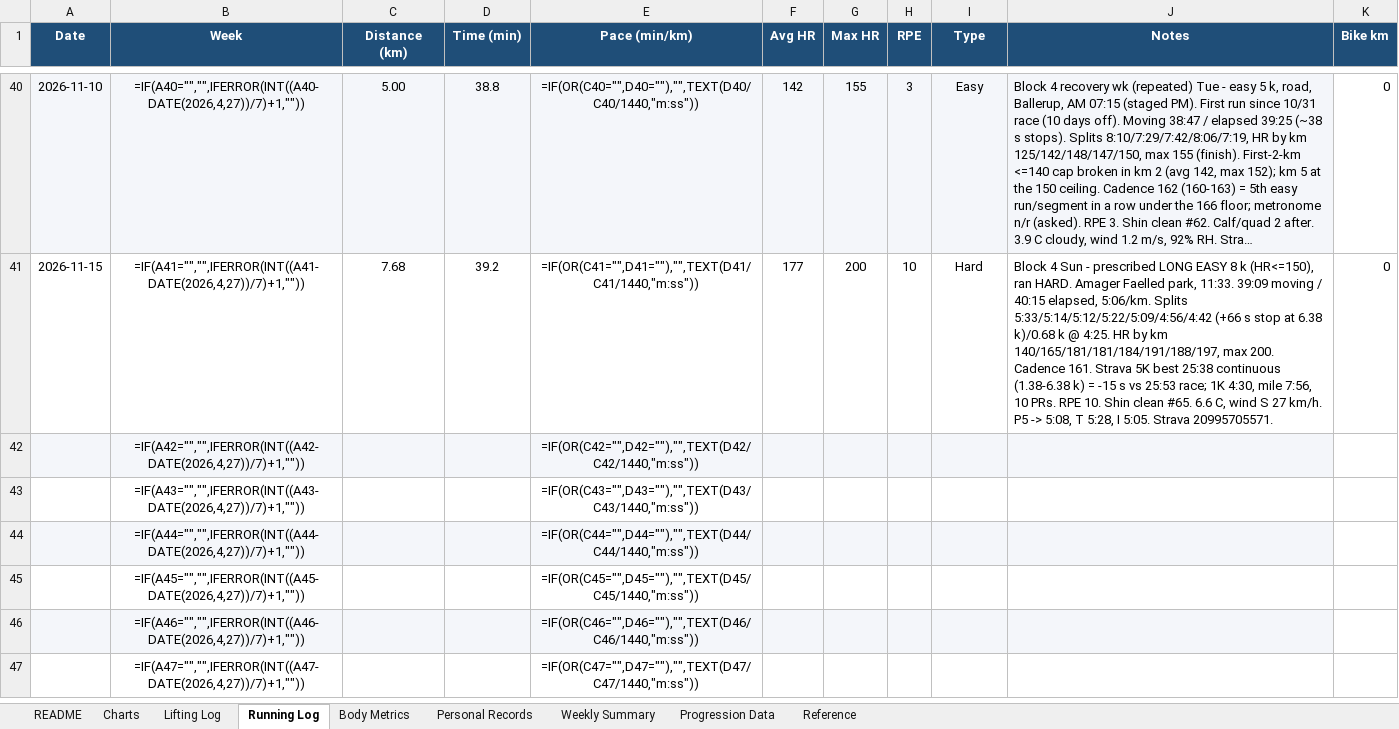
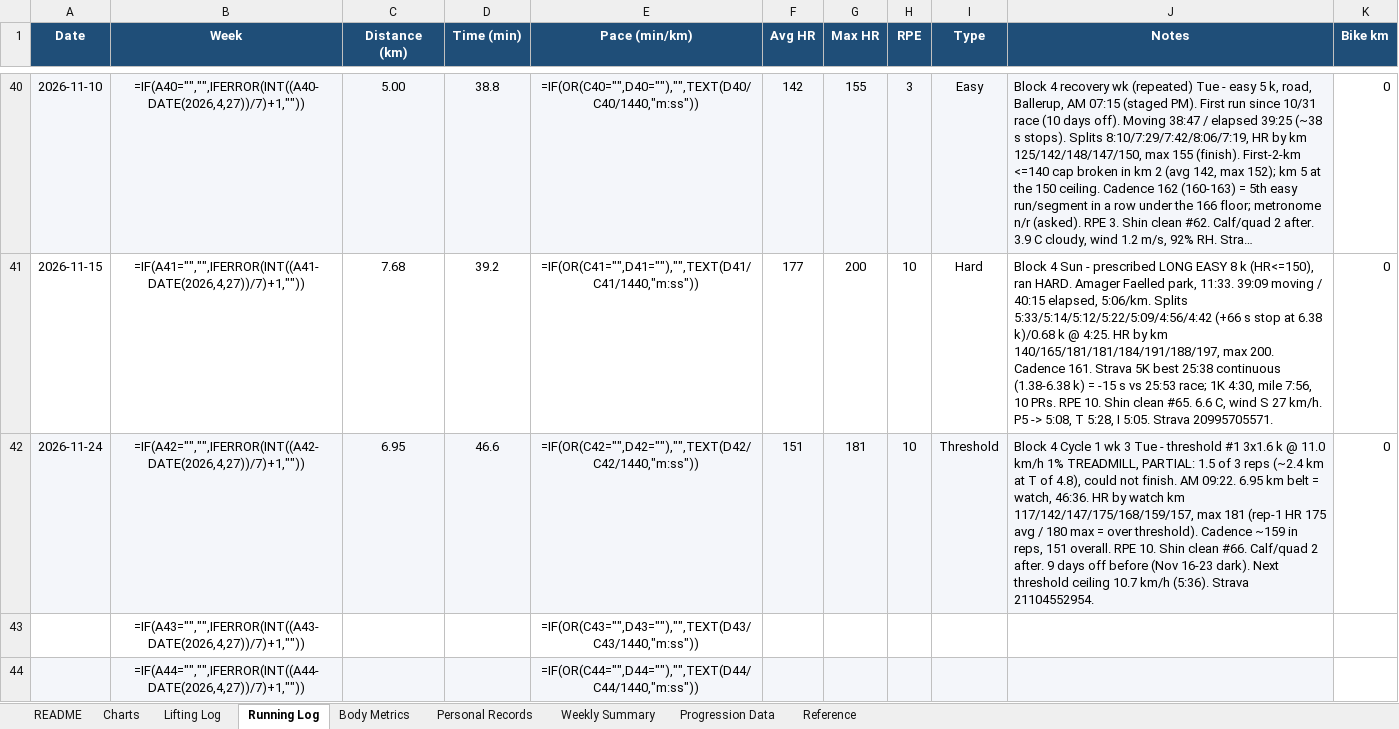
Before and after one commit to Giusepe-3/Training, an Excel workbook: logs/training_log.xlsx, sheet Running Log, drawn as a sheet; only a part is shown, gaps mark what is left out; the shorter side is filled out with more unchanged rows; long unchanged cells end in …; values as stored, in another font and other column widths than the file's, no borders; formulas without a stored value are shown as written; the diff names each change by its address in the sheet, - before the commit and + after, or states it on an @@ line.

```diff
--- a/logs/training_log.xlsx (sheet Running Log)
+++ b/logs/training_log.xlsx (sheet Running Log)
-A42 (Date): (empty)
+A42 (Date): 2026-11-24
-C42 (Distance (km)): (empty)
+C42 (Distance (km)): 6.95
-D42 (Time (min)): (empty)
+D42 (Time (min)): 46.6
-F42 (Avg HR): (empty)
+F42 (Avg HR): 151
-G42 (Max HR): (empty)
+G42 (Max HR): 181
-H42 (RPE): (empty)
+H42 (RPE): 10
-I42 (Type): (empty)
+I42 (Type): Threshold
-J42 (Notes): (empty)
+J42 (Notes): Block 4 Cycle 1 wk 3 Tue - threshold #1 3x1.6 k @ 11.0 km/h 1% TREADMILL, PARTIAL: 1.5 of 3 reps (~2.4 km at T of 4.8), could not finish. AM 09:22. 6.95 km belt = watch, 46:36. HR by watch km 117/142/147/175/168/159/157, max 181 (rep-1 HR 175 avg / 180 max = over threshold). Cadence ~159 in reps, 151 overall. RPE 10. Shin clean #66. Calf/quad 2 after. 9 days off before (Nov 16-23 dark). Next threshold ceiling 10.7 km/h (5:36). Strava 21104552954.
-K42 (Bike km): (empty)
+K42 (Bike km): 0
```
Also changed, not shown: sheet Weekly Summary, sheet Body Metrics, 4 other files.
